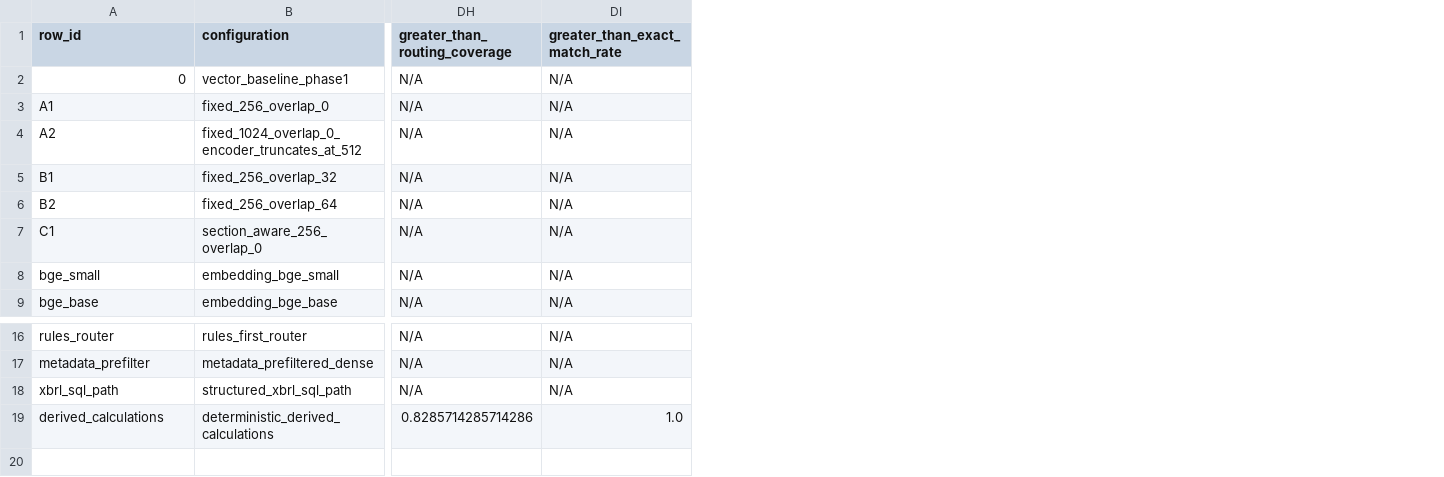
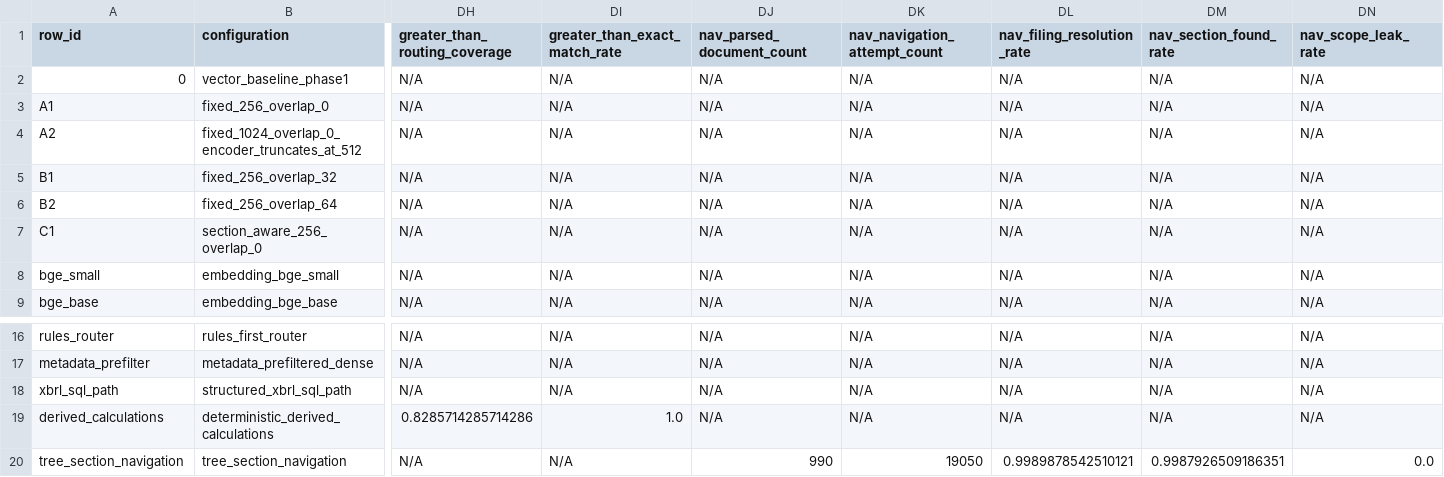
Before and after one commit to Omtilekar/Smart_RAG, a CSV file: results/phase_3_ablation_table.csv, drawn as a sheet; only a part is shown, gaps mark what is left out; rows hold the shown columns only; the diff names each change by its address in the sheet, - before the commit and + after, or states it on an @@ line.

```diff
--- a/results/phase_3_ablation_table.csv
+++ b/results/phase_3_ablation_table.csv
+column DJ (nav_parsed_document_count), rows 2-9: all N/A; rows 16-19: all N/A
+column DK (nav_navigation_attempt_count), rows 2-9: all N/A; rows 16-19: all N/A
+column DL (nav_filing_resolution_rate), rows 2-9: all N/A; rows 16-19: all N/A
+column DM (nav_section_found_rate), rows 2-9: all N/A; rows 16-19: all N/A
+column DN (nav_scope_leak_rate), rows 2-9: all N/A; rows 16-19: all N/A
+row 20: tree_section_navigation | tree_section_navigation | N/A | N/A | 990 | 19050 | 0.9989878542510121 | 0.9987926509186351 | 0.0
```
Also changed, not shown: 25 other files.
